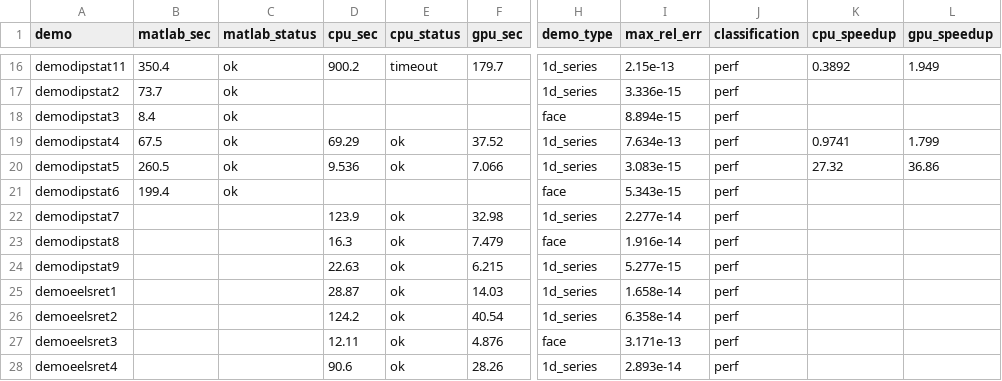
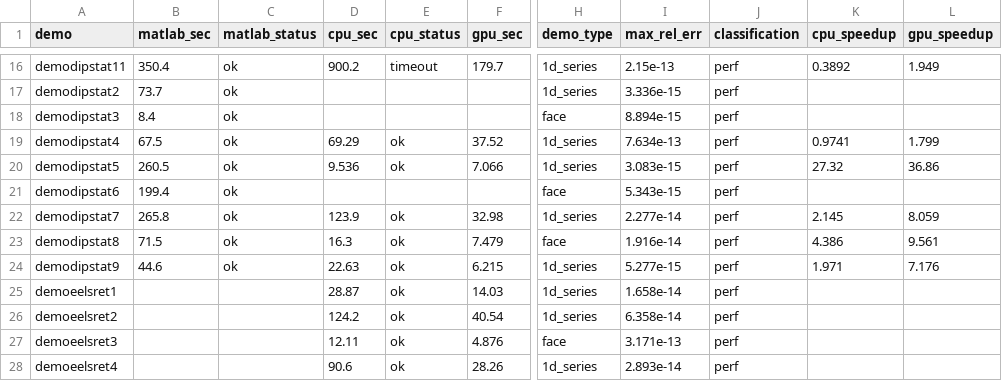
Before and after one commit to Yoo-JK/MNPBEM, a CSV file: validation/M4_FINAL_REPORT/summary_table.csv, drawn as a sheet; only a part is shown, gaps mark what is left out; the diff names each change by its address in the sheet, - before the commit and + after, or states it on an @@ line.

```diff
--- a/validation/M4_FINAL_REPORT/summary_table.csv
+++ b/validation/M4_FINAL_REPORT/summary_table.csv
-B22 (matlab_sec): (empty)
+B22 (matlab_sec): 265.8
-C22:C24 (matlab_status): (empty)
+C22:C24 (matlab_status): ok
-K22 (cpu_speedup): (empty)
+K22 (cpu_speedup): 2.145
-L22 (gpu_speedup): (empty)
+L22 (gpu_speedup): 8.059
-B23 (matlab_sec): (empty)
+B23 (matlab_sec): 71.5
-K23 (cpu_speedup): (empty)
+K23 (cpu_speedup): 4.386
-L23 (gpu_speedup): (empty)
+L23 (gpu_speedup): 9.561
-B24 (matlab_sec): (empty)
+B24 (matlab_sec): 44.6
-K24 (cpu_speedup): (empty)
+K24 (cpu_speedup): 1.971
-L24 (gpu_speedup): (empty)
+L24 (gpu_speedup): 7.176
```
Also changed, not shown: validation/M4_FINAL_REPORT/data/timing_matlab.csv, 2 other files.
